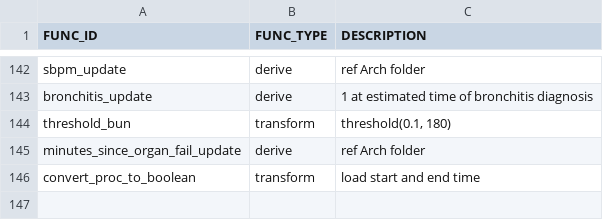
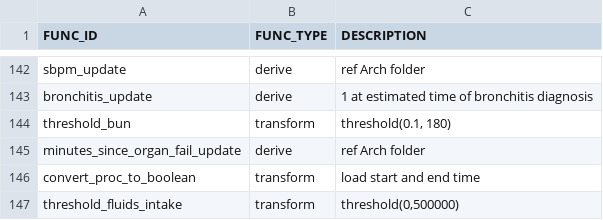
Before and after one commit to cloud-cds/cds-stack, a CSV file: ops/CDM_Function.csv, drawn as a sheet; only a part is shown, gaps mark what is left out; the diff names each change by its address in the sheet, - before the commit and + after, or states it on an @@ line.

Commit message:
added fluids_intake threshold function

```diff
--- a/ops/CDM_Function.csv
+++ b/ops/CDM_Function.csv
+row 147: threshold_fluids_intake | transform | threshold(0,500000)
```
